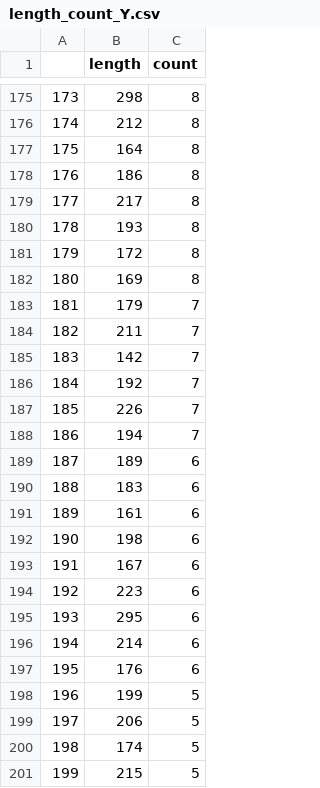
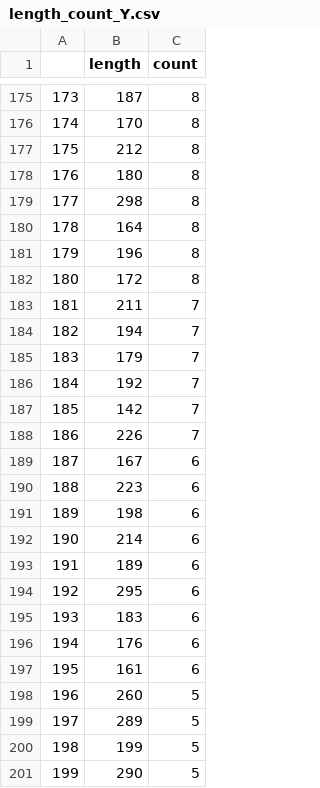
Before and after one commit to webb-c/DA-bias-with-review, a CSV file: data/analytics/table/length_count_Y.csv, drawn as a sheet; only a part is shown, gaps mark what is left out; the diff covers the shown part only.

```diff
--- a/data/analytics/table/length_count_Y.csv
+++ b/data/analytics/table/length_count_Y.csv
@@ -175,27 +175,27 @@
-173,298,8
-174,212,8
-175,164,8
-176,186,8
-177,217,8
-178,193,8
-179,172,8
-180,169,8
-181,179,7
-182,211,7
-183,142,7
+173,187,8
+174,170,8
+175,212,8
+176,180,8
+177,298,8
+178,164,8
+179,196,8
+180,172,8
+181,211,7
+182,194,7
+183,179,7
 184,192,7
-185,226,7
-186,194,7
-187,189,6
-188,183,6
-189,161,6
-190,198,6
-191,167,6
-192,223,6
-193,295,6
-194,214,6
-195,176,6
-196,199,5
-197,206,5
-198,174,5
-199,215,5
+185,142,7
+186,226,7
+187,167,6
+188,223,6
+189,198,6
+190,214,6
+191,189,6
+192,295,6
+193,183,6
+194,176,6
+195,161,6
+196,260,5
+197,289,5
+198,199,5
+199,290,5
```
Also changed, not shown: 135 edited cells elsewhere in this file, data/analytics/table/length_count_N.csv, data/analytics/table/words_norm_N.csv, 18 other files.
